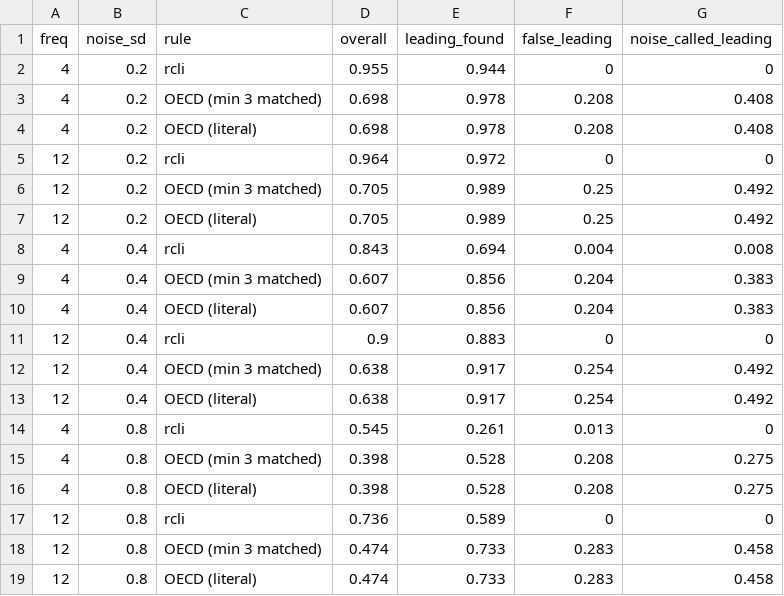
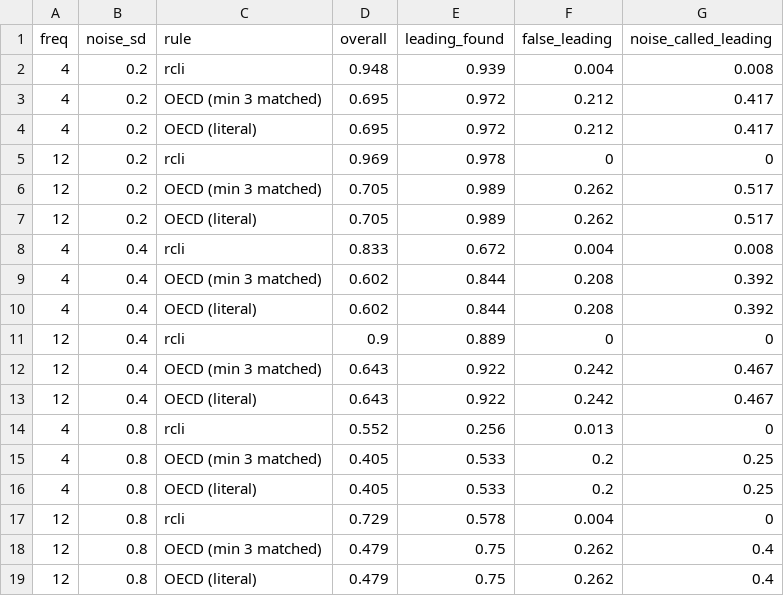
Before and after one commit to madsyair/rcli, a CSV file: inst/calibration/oecd-classification.csv, drawn as a sheet.

```diff
--- a/inst/calibration/oecd-classification.csv
+++ b/inst/calibration/oecd-classification.csv
@@ -1,19 +1,19 @@
 "freq","noise_sd","rule","overall","leading_found","false_leading","noise_called_leading"
-4,0.2,"rcli",0.955,0.944,0,0
-4,0.2,"OECD (min 3 matched)",0.698,0.978,0.208,0.408
-4,0.2,"OECD (literal)",0.698,0.978,0.208,0.408
-12,0.2,"rcli",0.964,0.972,0,0
-12,0.2,"OECD (min 3 matched)",0.705,0.989,0.25,0.492
-12,0.2,"OECD (literal)",0.705,0.989,0.25,0.492
-4,0.4,"rcli",0.843,0.694,0.004,0.008
-4,0.4,"OECD (min 3 matched)",0.607,0.856,0.204,0.383
-4,0.4,"OECD (literal)",0.607,0.856,0.204,0.383
-12,0.4,"rcli",0.9,0.883,0,0
-12,0.4,"OECD (min 3 matched)",0.638,0.917,0.254,0.492
-12,0.4,"OECD (literal)",0.638,0.917,0.254,0.492
-4,0.8,"rcli",0.545,0.261,0.013,0
-4,0.8,"OECD (min 3 matched)",0.398,0.528,0.208,0.275
-4,0.8,"OECD (literal)",0.398,0.528,0.208,0.275
-12,0.8,"rcli",0.736,0.589,0,0
-12,0.8,"OECD (min 3 matched)",0.474,0.733,0.283,0.458
-12,0.8,"OECD (literal)",0.474,0.733,0.283,0.458
+4,0.2,"rcli",0.948,0.939,0.004,0.008
+4,0.2,"OECD (min 3 matched)",0.695,0.972,0.212,0.417
+4,0.2,"OECD (literal)",0.695,0.972,0.212,0.417
+12,0.2,"rcli",0.969,0.978,0,0
+12,0.2,"OECD (min 3 matched)",0.705,0.989,0.262,0.517
+12,0.2,"OECD (literal)",0.705,0.989,0.262,0.517
+4,0.4,"rcli",0.833,0.672,0.004,0.008
+4,0.4,"OECD (min 3 matched)",0.602,0.844,0.208,0.392
+4,0.4,"OECD (literal)",0.602,0.844,0.208,0.392
+12,0.4,"rcli",0.9,0.889,0,0
+12,0.4,"OECD (min 3 matched)",0.643,0.922,0.242,0.467
+12,0.4,"OECD (literal)",0.643,0.922,0.242,0.467
+4,0.8,"rcli",0.552,0.256,0.013,0
+4,0.8,"OECD (min 3 matched)",0.405,0.533,0.2,0.25
+4,0.8,"OECD (literal)",0.405,0.533,0.2,0.25
+12,0.8,"rcli",0.729,0.578,0.004,0
+12,0.8,"OECD (min 3 matched)",0.479,0.75,0.262,0.4
+12,0.8,"OECD (literal)",0.479,0.75,0.262,0.4
```
Also changed, not shown: inst/calibration/accuracy.csv, inst/calibration/assessment-stats.csv, 55 other files.
